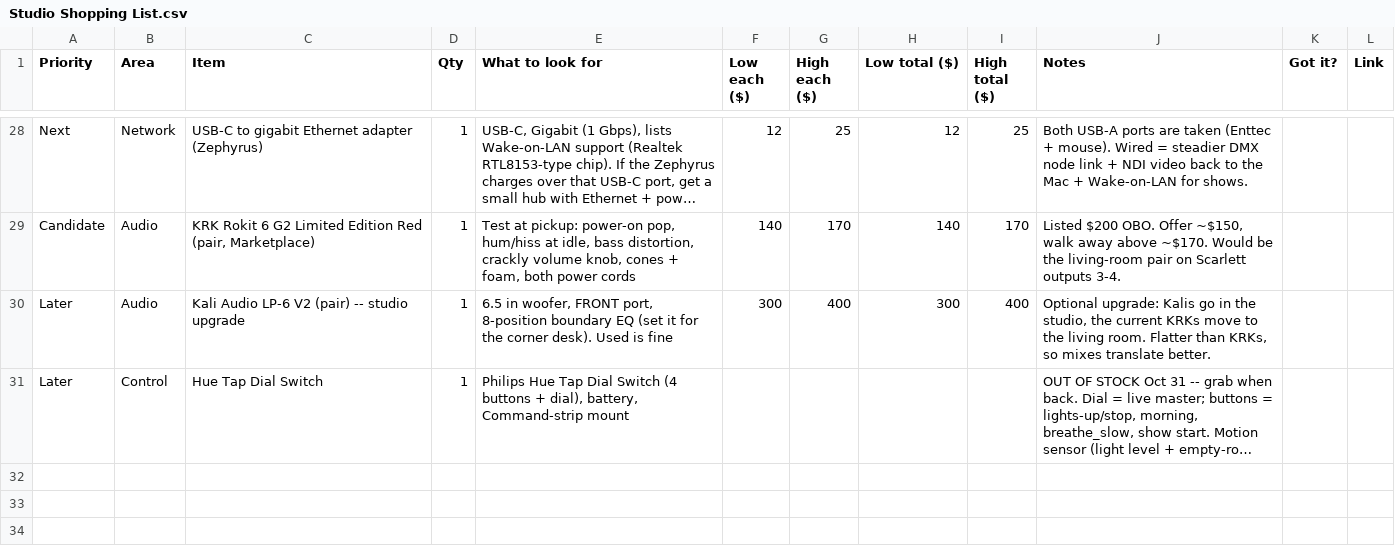
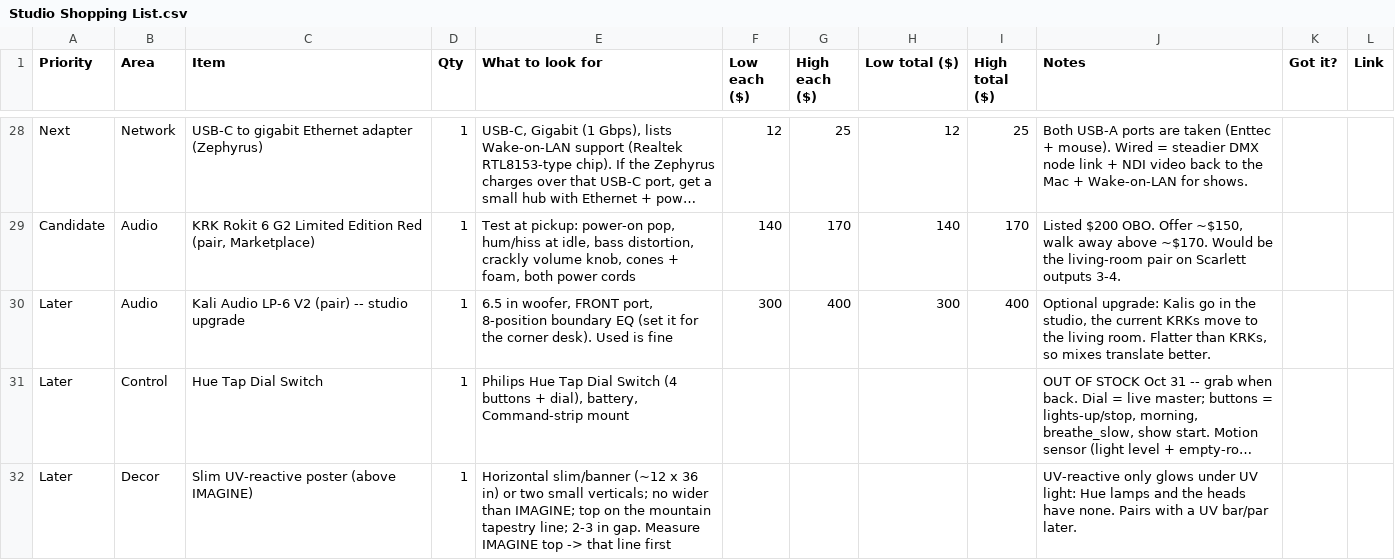
Before and after one commit to neystalgic/ney-show-rig, a CSV file: Studio Shopping List.csv, drawn as a sheet; only a part is shown, gaps mark what is left out; long unchanged cells end in …; the diff names each change by its address in the sheet, - before the commit and + after, or states it on an @@ line.

```diff
--- a/Studio Shopping List.csv
+++ b/Studio Shopping List.csv
+row 32: Later | Decor | Slim UV-reactive poster (above IMAGINE) | 1 | Horizontal slim/banner (~12 x 36 in) or two small verticals; no wider than IMAGINE; top on the mountain tapestry line; 2-3 in gap. Measure IMAGINE top -> that line first |  |  |  |  | UV-reactive only glows under UV light: Hue lamps and the heads have none. Pairs with a UV bar/par later.
```
Also changed, not shown: 4 other files.
